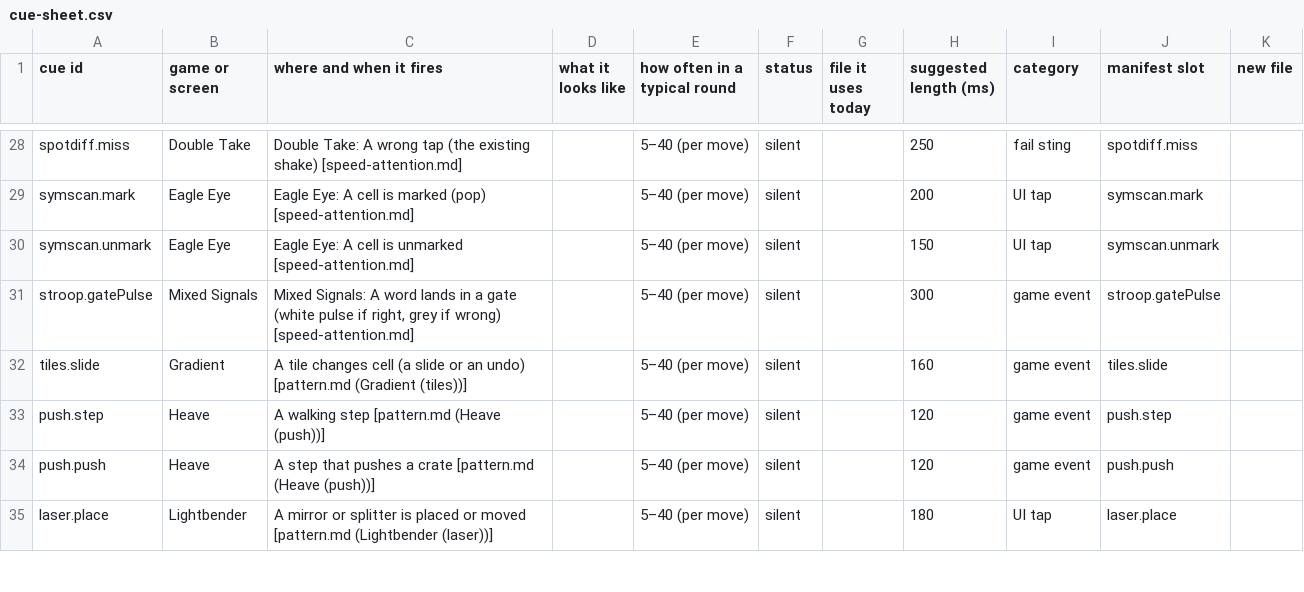
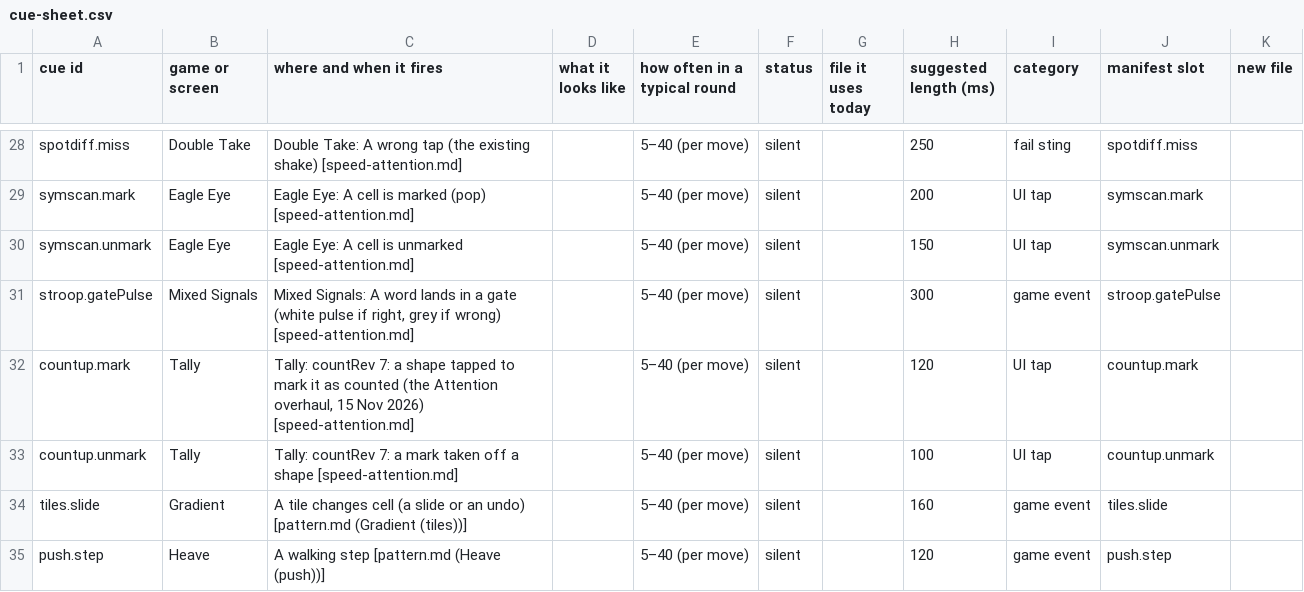
Before and after one commit to Joefed98/brain-blitz-duel, a CSV file: docs/sound-cues/cue-sheet.csv, drawn as a sheet; only a part is shown, gaps mark what is left out; the shorter side is filled out with more unchanged rows; the diff names each change by its address in the sheet, - before the commit and + after, or states it on an @@ line.

```diff
--- a/docs/sound-cues/cue-sheet.csv
+++ b/docs/sound-cues/cue-sheet.csv
+row 32: countup.mark | Tally | Tally: countRev 7: a shape tapped to mark it as counted (the Attention overhaul, 15 Nov 2026) [speed-attention.md] |  | 5–40 (per move) | silent |  | 120 | UI tap | countup.mark
+row 33: countup.unmark | Tally | Tally: countRev 7: a mark taken off a shape [speed-attention.md] |  | 5–40 (per move) | silent |  | 100 | UI tap | countup.unmark
```
Also changed, not shown: 26 other files.
